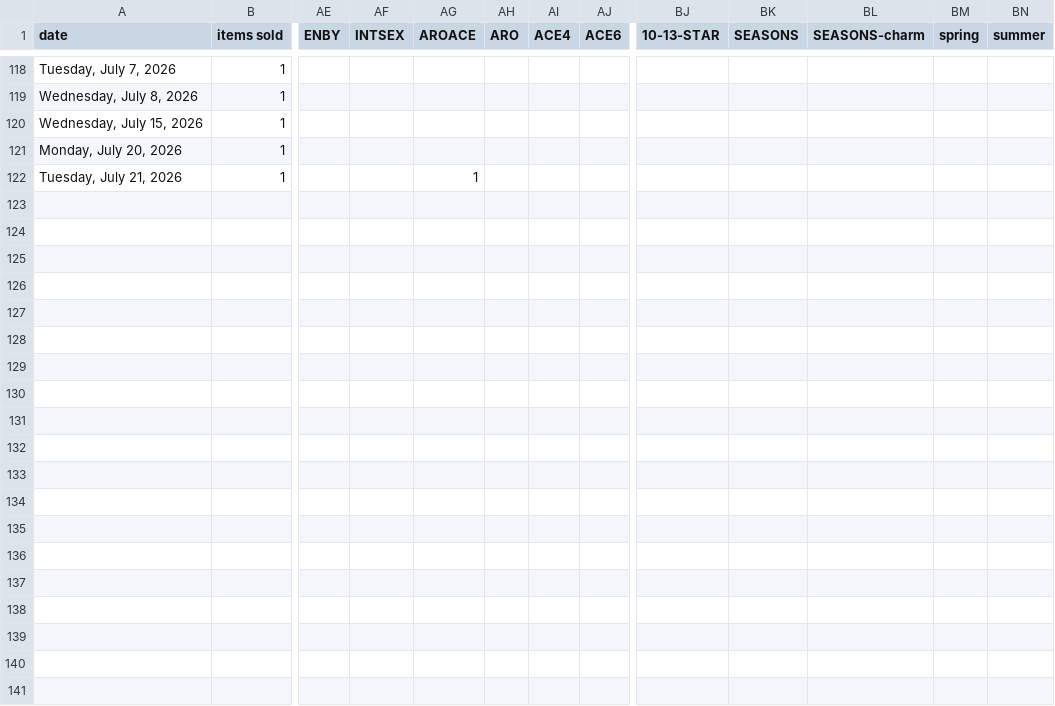
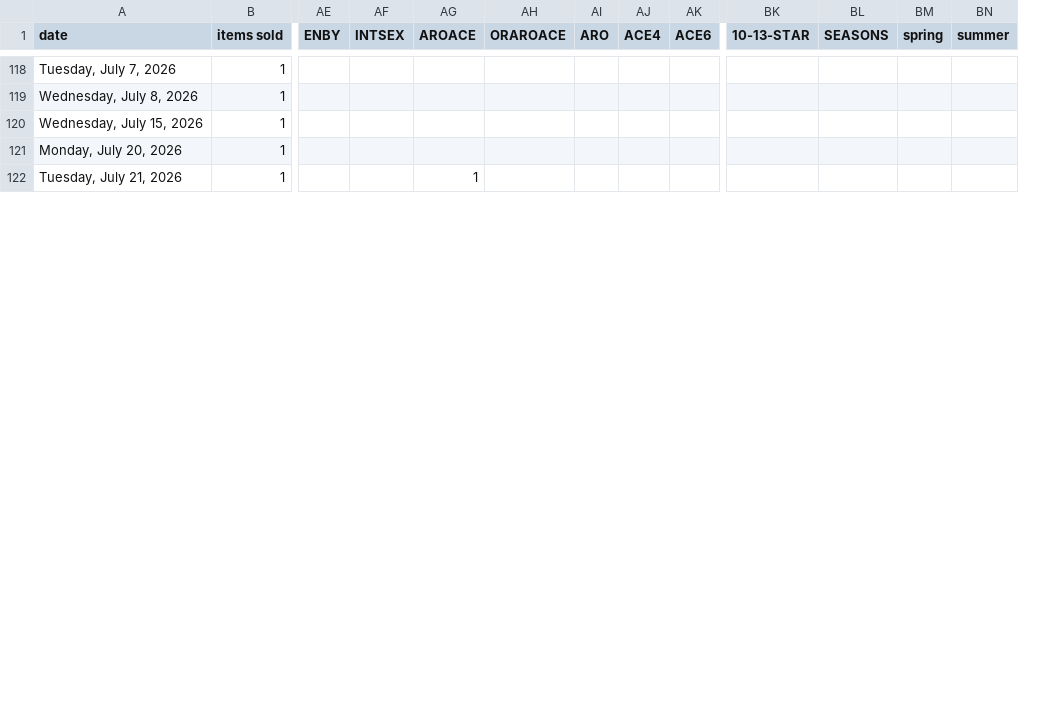
Before and after one commit to PyrrhicShadow/etsy-data-visualizer, a CSV file: PyrrhicSilvaShopTrends.csv, drawn as a sheet; only a part is shown, gaps mark what is left out; removed rows and columns are numbered as before the commit, all else as after; rows hold the shown columns only; the diff covers the shown part only; the diff names each change by its address in the sheet, - before the commit and + after, or states it on an @@ line.

```diff
--- a/PyrrhicSilvaShopTrends.csv
+++ b/PyrrhicSilvaShopTrends.csv
+column AH (ORAROACE), empty
-column BL (SEASONS-charm), empty
-row 123: (empty)
-row 124: (empty)
-row 125: (empty)
-row 126: (empty)
-row 127: (empty)
-row 128: (empty)
-row 129: (empty)
-row 130: (empty)
-row 131: (empty)
-row 132: (empty)
-row 133: (empty)
-row 134: (empty)
-row 135: (empty)
-row 136: (empty)
-row 137: (empty)
-row 138: (empty)
-row 139: (empty)
-row 140: (empty)
-row 141: (empty)
```
Also changed, not shown: 10 removed rows and 1 edited cell elsewhere in this file, 9 other files.
